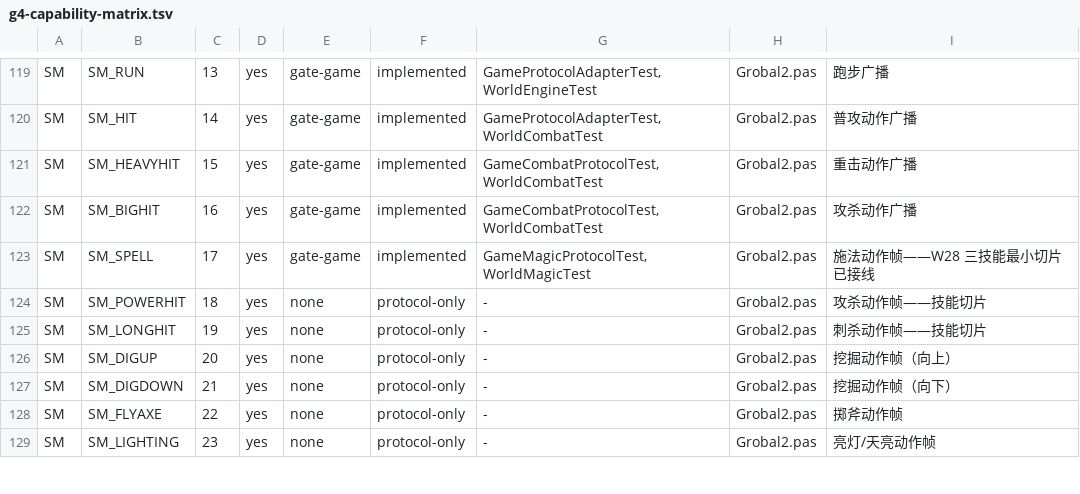
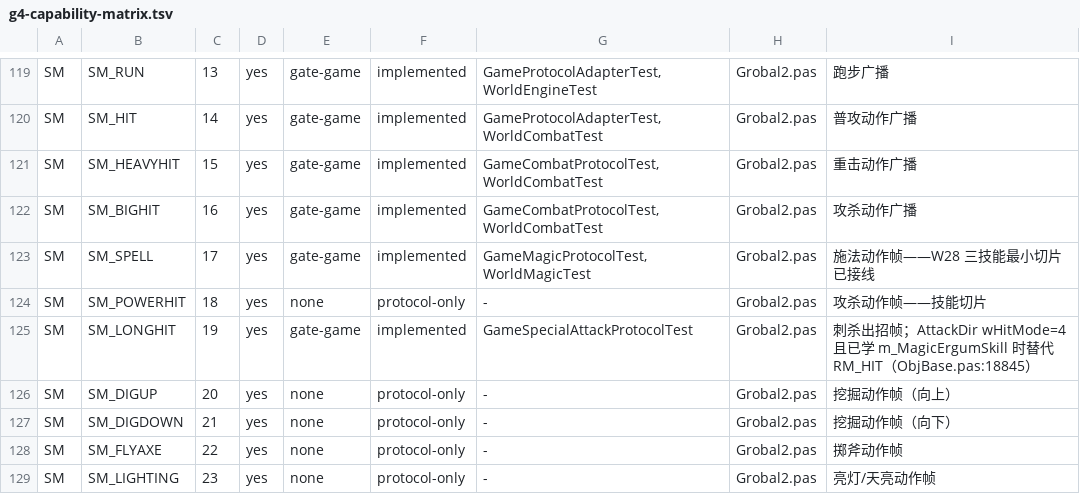
Before and after one commit to ivanmissu/MIR2, a TSV file: java-server/docs/g4-capability-matrix.tsv, drawn as a sheet; only a part is shown, gaps mark what is left out; the diff covers the shown part only.

Commit message:
W34 技能接入：刺杀剑术(12)/半月弯刀(25) 可切换特殊攻击形状
- AttackKind 增 LONG_HIT/WIDE_HIT；HitSpeed 增 SKILL_ERGUM/SKILL_BANWOL 与
  isToggledWeaponSkill；MagicDefinition 增 HARDCODED_TRAIN_LEVEL
- WorldEvent 增 WeaponSkillToggled；WorldEngine 接入开关(toggleWeaponSkill)、
  attackWith 形状分支、WeaponShape 几何/追加目标/扣蓝/训练、读书自动启用、
  登录静默重挂刺杀
- GameOutbound 增 +LNG/+ULNG/+WID/+UWID；GameProtocolAdapter 接入
  CM_LONGHIT/CM_WIDEHIT 与 SM_LONGHIT/SM_WIDEHIT 双向映射及 WeaponSkillToggled→Signal
- 新增 WorldSpecialAttackSkillTest / GameSpecialAttackProtocolTest；
  WorldWarriorSkillTest 未实现战士技拒绝断言由 id=12 改用 id=27
- 更新 g4-capability-matrix.tsv 六行、新增 W34 证据、更新 w27-next-plan

Co-authored-by: arena-agent <297053741+arena-agent@users.noreply.github.com>

```diff
--- a/java-server/docs/g4-capability-matrix.tsv
+++ b/java-server/docs/g4-capability-matrix.tsv
@@ -124,3 +124,3 @@ SM	SM_SPELL	17	yes	gate-game	implemented	GameMagicProtocolTest,WorldMagicTest	Gr
 SM	SM_POWERHIT	18	yes	none	protocol-only	-	Grobal2.pas	攻杀动作帧——技能切片
-SM	SM_LONGHIT	19	yes	none	protocol-only	-	Grobal2.pas	刺杀动作帧——技能切片
+SM	SM_LONGHIT	19	yes	gate-game	implemented	GameSpecialAttackProtocolTest	Grobal2.pas	刺杀出招帧；AttackDir wHitMode=4 且已学 m_MagicErgumSkill 时替代 RM_HIT（ObjBase.pas:18845）
 SM	SM_DIGUP	20	yes	none	protocol-only	-	Grobal2.pas	挖掘动作帧（向上）
```
Also changed, not shown: 37 edited cells elsewhere in this file, 12 other files.
